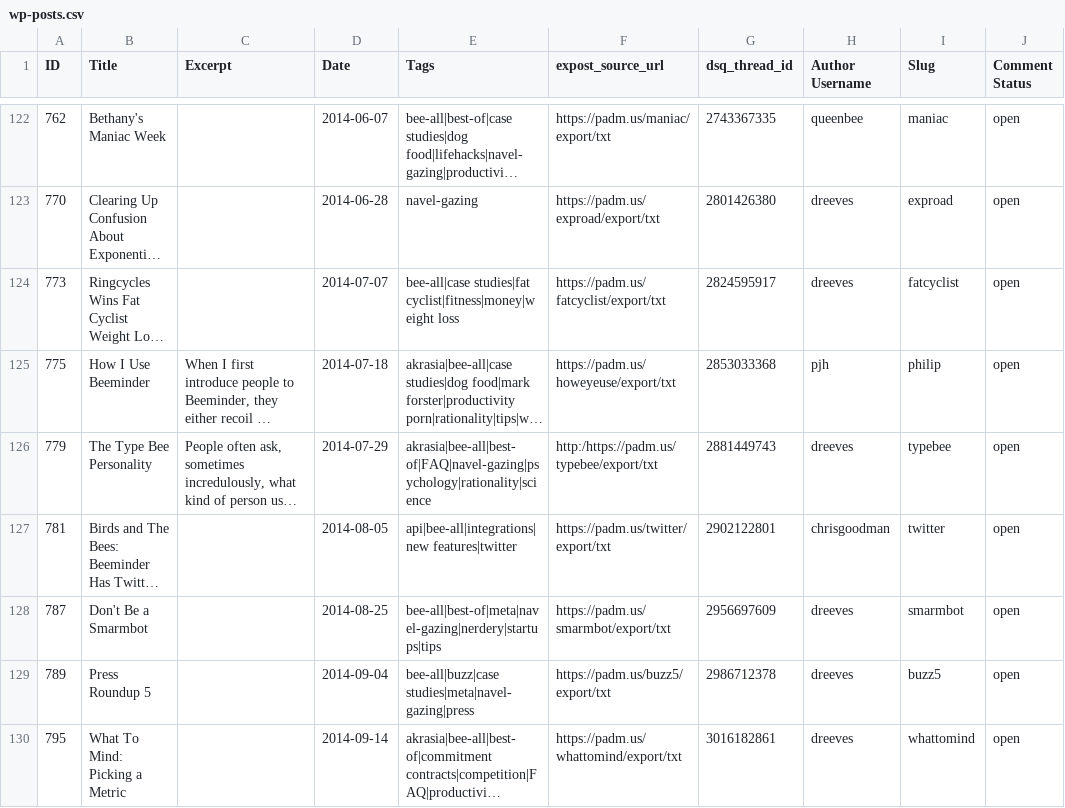
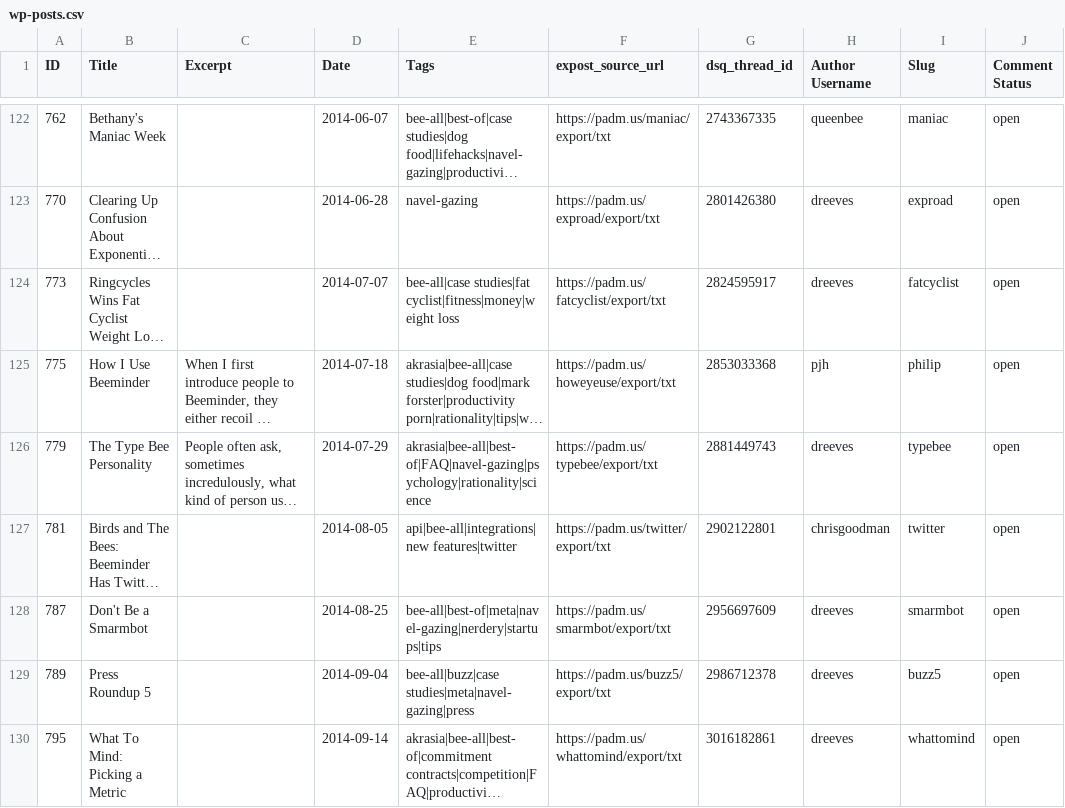
Before and after one commit to beeminder/blog, a CSV file: wp-posts.csv, drawn as a sheet; only a part is shown, gaps mark what is left out; long unchanged cells end in …; the diff names each change by its address in the sheet, - before the commit and + after, or states it on an @@ line.

Commit message:
Fixes #322
Co-authored-by: Nathan Arthur <nathan@nathanarthur.com>

```diff
--- a/wp-posts.csv
+++ b/wp-posts.csv
-F126 (expost_source_url): http:/https://padm.us/typebee/export/txt
+F126 (expost_source_url): https://padm.us/typebee/export/txt
```
Also changed, not shown: 4 other files.
